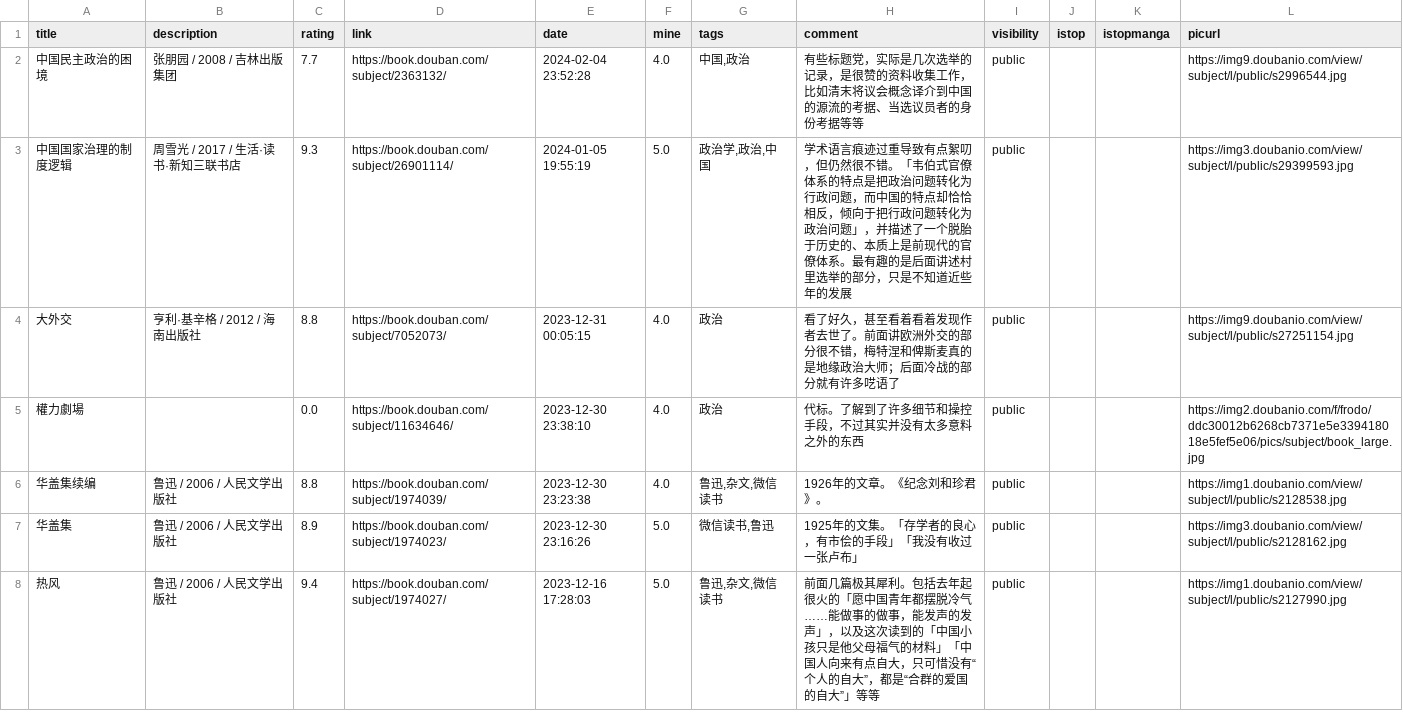
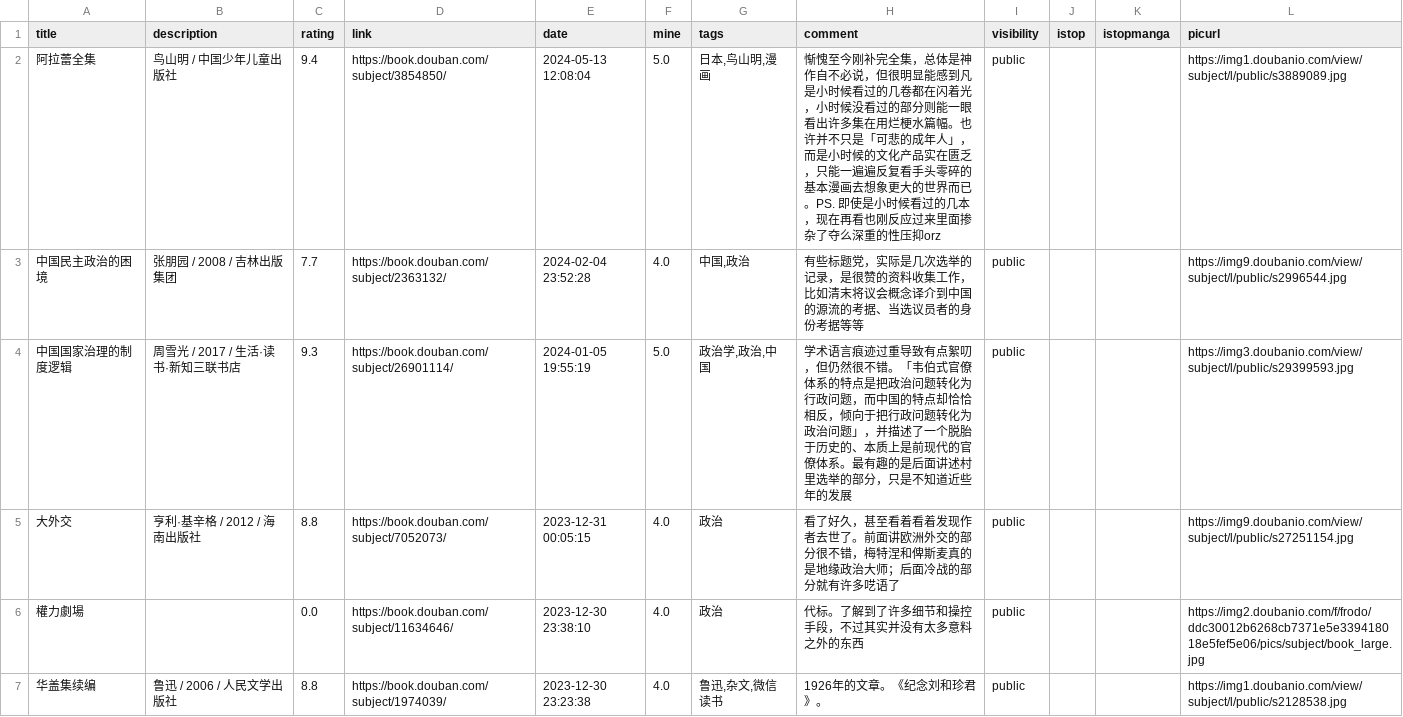
Before and after one commit to zshowing/zshowing.github.io, a CSV file: _data/books.csv, drawn as a sheet; only a part is shown; the shorter side is filled out with more unchanged rows; the diff names each change by its address in the sheet, - before the commit and + after, or states it on an @@ line.

```diff
--- a/_data/books.csv
+++ b/_data/books.csv
+row 2: 阿拉蕾全集 | 鸟山明 / 中国少年儿童出版社 | 9.4 | https://book.douban.com/subject/3854850/ | 2024-05-13 12:08:04 | 5.0 | 日本,鸟山明,漫画 | 惭愧至今刚补完全集，总体是神作自不必说，但很明显能感到凡是小时候看过的几卷都在闪着光，小时候没看过的部分则能一眼看出许多集在用烂梗水篇幅。也许并不只是「可悲的成年人」，而是小时候的文化产品实在匮乏，只能一遍遍反复看手头零碎的基本漫画去想象更大的世界而已。PS. 即使是小时候看过的几本，现在再看也刚反应过来里面掺杂了夺么深重的性压抑orz | public |  |  | https://img1.doubanio.com/view/subject/l/public/s3889089.jpg
```
Also changed, not shown: _data/movies.csv, 3 other files.
